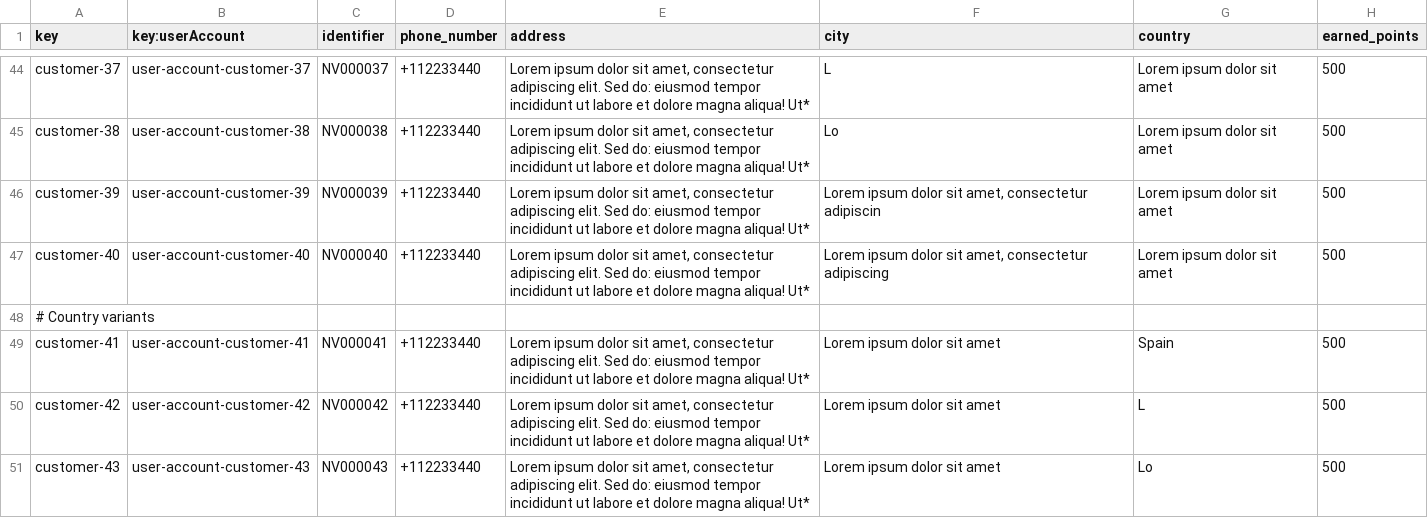
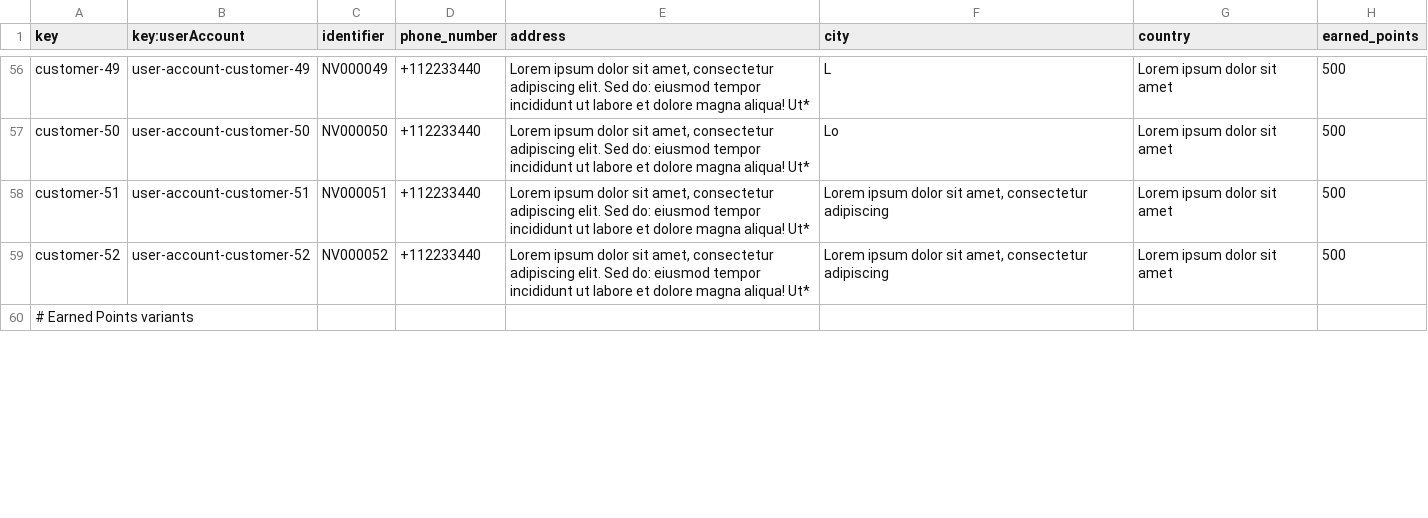
Before and after one commit to javiarellanoo/Acme-ANS, a CSV file: src/main/resources/WEB-INF/data/sample/customer.csv, drawn as a sheet; only a part is shown, gaps mark what is left out; the shorter side is filled out with more unchanged rows; removed rows and columns are numbered as before the commit, all else as after; the diff covers the shown part only; the diff names each change by its address in the sheet, - before the commit and + after, or states it on an @@ line.

Commit message:
fix: correct sample data of customer

```diff
--- a/src/main/resources/WEB-INF/data/sample/customer.csv
+++ b/src/main/resources/WEB-INF/data/sample/customer.csv
-A56 (key): customer-37
+A56 (key): customer-49
-B56 (key:userAccount): user-account-customer-37
+B56 (key:userAccount): user-account-customer-49
-C56 (identifier): NV000037
+C56 (identifier): NV000049
-A57 (key): customer-38
+A57 (key): customer-50
-B57 (key:userAccount): user-account-customer-38
+B57 (key:userAccount): user-account-customer-50
-C57 (identifier): NV000038
+C57 (identifier): NV000050
-A58 (key): customer-39
+A58 (key): customer-51
-B58 (key:userAccount): user-account-customer-39
+B58 (key:userAccount): user-account-customer-51
-C58 (identifier): NV000039
+C58 (identifier): NV000051
-F58 (city): …amet, consectetur adipiscin
+F58 (city): …amet, consectetur adipiscing
-A59 (key): customer-40
+A59 (key): customer-52
-B59 (key:userAccount): user-account-customer-40
+B59 (key:userAccount): user-account-customer-52
-C59 (identifier): NV000040
+C59 (identifier): NV000052
-row 48: # Country variants
-row 49: customer-41 | user-account-customer-41 | NV000041 | +112233440 | Lorem ipsum dolor sit amet, consectetur adipiscing elit. Sed do: eiusmod tempor incididunt ut labore et dolore magna aliqua! Ut* | Lorem ipsum dolor sit amet | Spain | 500
-row 50: customer-42 | user-account-customer-42 | NV000042 | +112233440 | Lorem ipsum dolor sit amet, consectetur adipiscing elit. Sed do: eiusmod tempor incididunt ut labore et dolore magna aliqua! Ut* | Lorem ipsum dolor sit amet | L | 500
-row 51: customer-43 | user-account-customer-43 | NV000043 | +112233440 | Lorem ipsum dolor sit amet, consectetur adipiscing elit. Sed do: eiusmod tempor incididunt ut labore et dolore magna aliqua! Ut* | Lorem ipsum dolor sit amet | Lo | 500
```
Also changed, not shown: 12 added rows, 2 removed rows and 36 edited cells elsewhere in this file, src/main/resources/WEB-INF/data/sample/user-account.csv.
